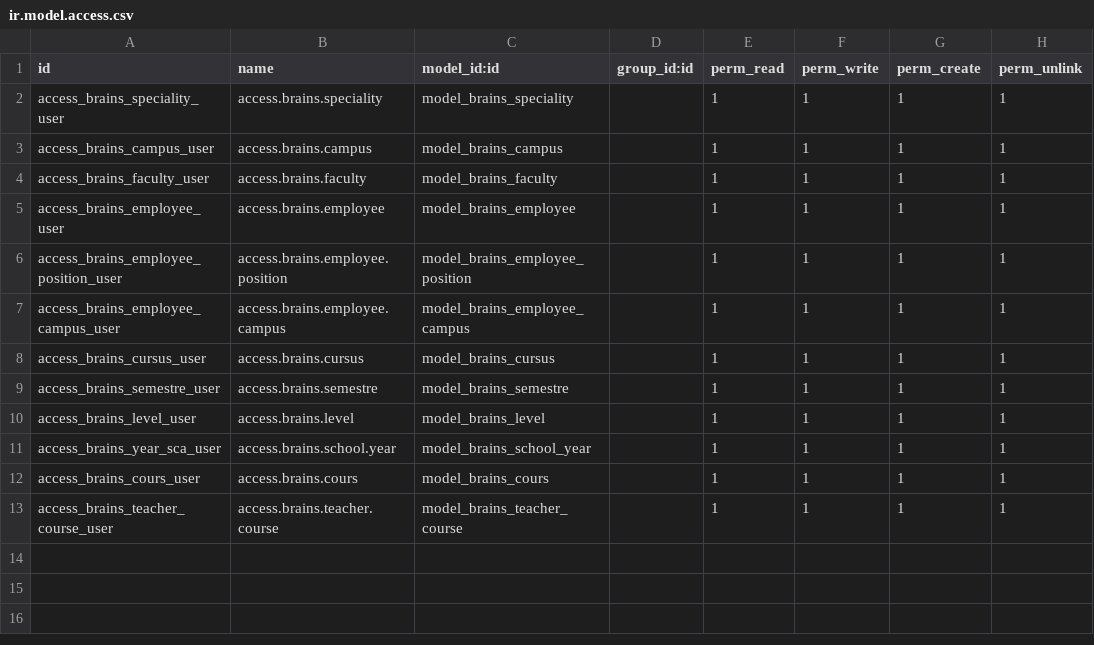
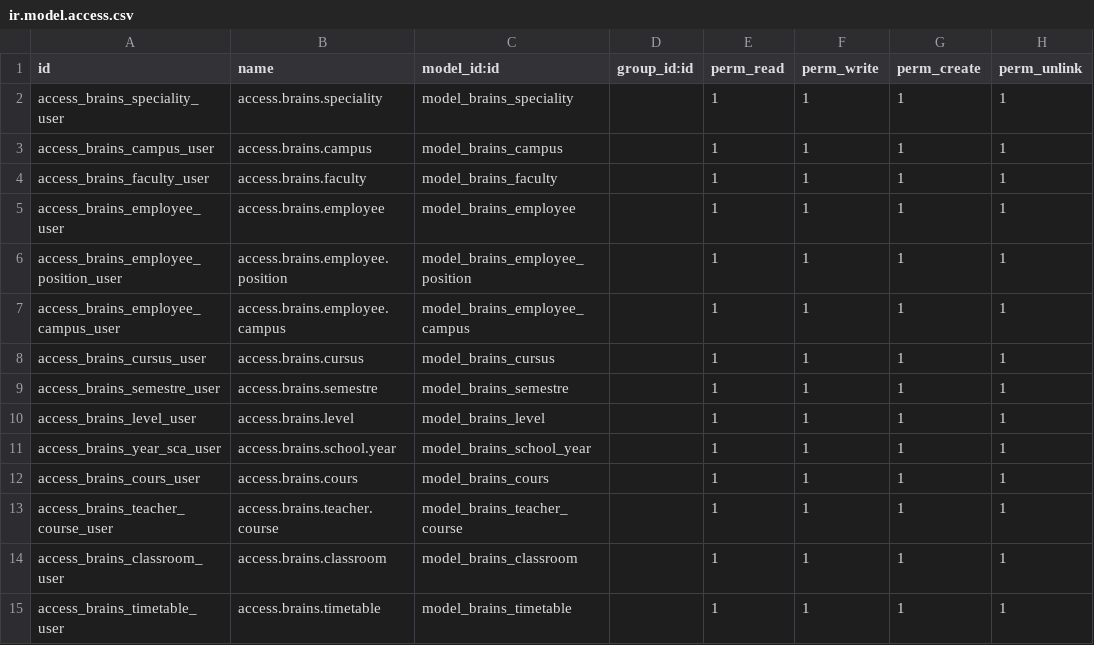
Before and after one commit to chris237/thebrains, a CSV file: school/security/ir.model.access.csv, drawn as a sheet; the diff names each change by its address in the sheet, - before the commit and + after, or states it on an @@ line.

Commit message:
Add classroom and timetable management

```diff
--- a/school/security/ir.model.access.csv
+++ b/school/security/ir.model.access.csv
+row 14: access_brains_classroom_user | access.brains.classroom | model_brains_classroom |  | 1 | 1 | 1 | 1
+row 15: access_brains_timetable_user | access.brains.timetable | model_brains_timetable |  | 1 | 1 | 1 | 1
```
Also changed, not shown: 8 other files.
